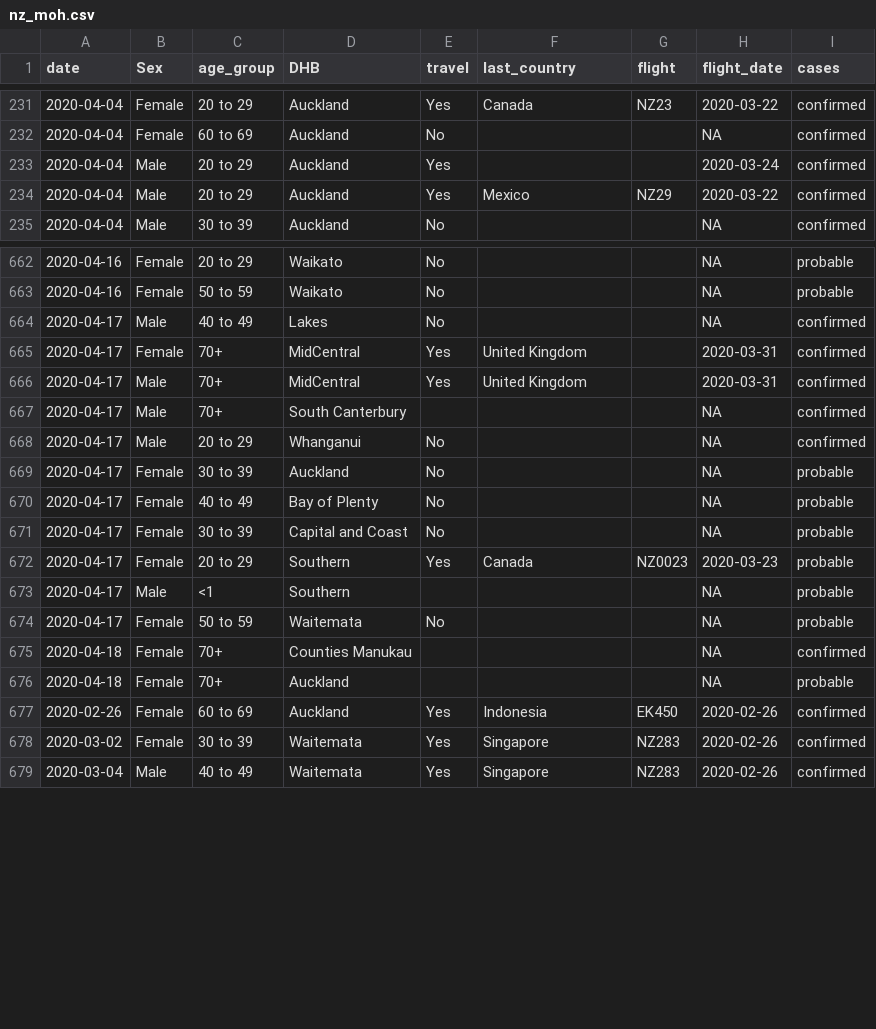
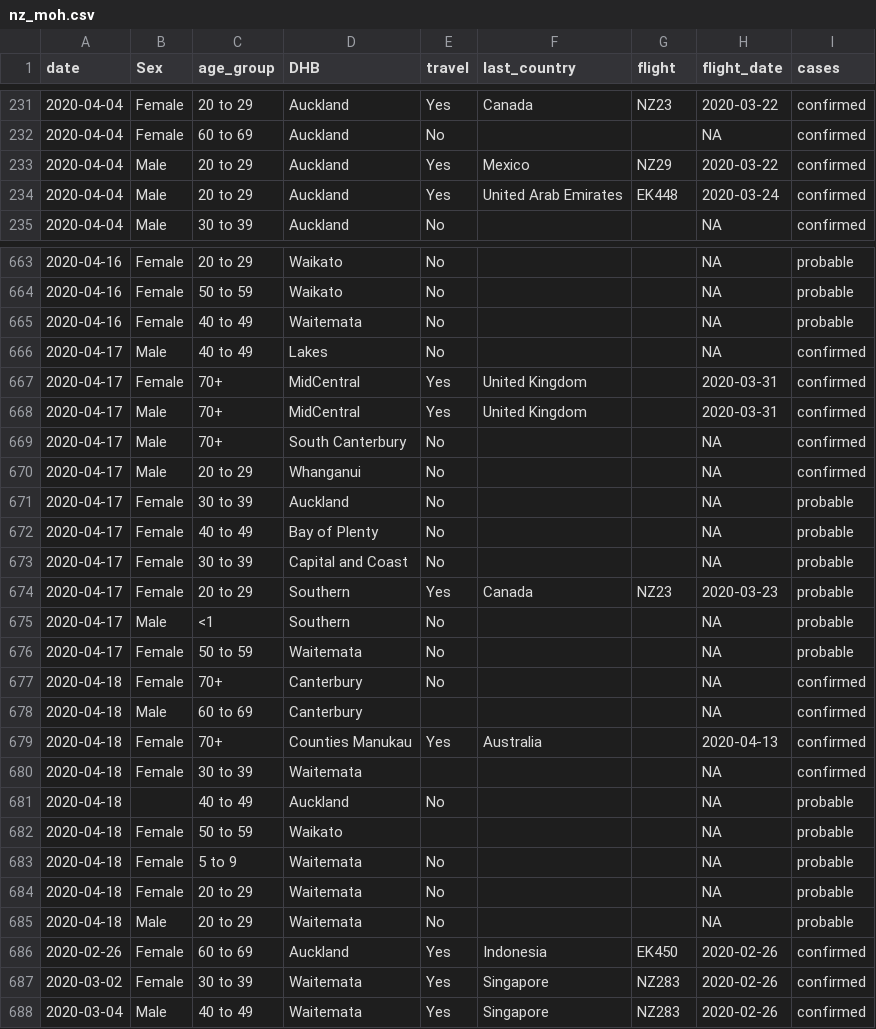
Before and after one commit to MattBixley/COVID19, a CSV file: data/nz_moh.csv, drawn as a sheet; only a part is shown, gaps mark what is left out; the diff covers the shown part only.

```diff
--- a/data/nz_moh.csv
+++ b/data/nz_moh.csv
@@ -232,4 +232,4 @@ date,Sex,age_group,DHB,travel,last_country,flight,flight_date,cases
 2020-04-04,Female,60 to 69,Auckland,No,,,NA,confirmed
-2020-04-04,Male,20 to 29,Auckland,Yes,,,2020-03-24,confirmed
 2020-04-04,Male,20 to 29,Auckland,Yes,Mexico,NZ29,2020-03-22,confirmed
+2020-04-04,Male,20 to 29,Auckland,Yes,United Arab Emirates,EK448,2020-03-24,confirmed
 2020-04-04,Male,30 to 39,Auckland,No,,,NA,confirmed
@@ -663,2 +664,3 @@ date,Sex,age_group,DHB,travel,last_country,flight,flight_date,cases
 2020-04-16,Female,50 to 59,Waikato,No,,,NA,probable
+2020-04-16,Female,40 to 49,Waitemata,No,,,NA,probable
 2020-04-17,Male,40 to 49,Lakes,No,,,NA,confirmed
@@ -666,3 +668,3 @@ date,Sex,age_group,DHB,travel,last_country,flight,flight_date,cases
 2020-04-17,Male,70+,MidCentral,Yes,United Kingdom,,2020-03-31,confirmed
-2020-04-17,Male,70+,South Canterbury,,,,NA,confirmed
+2020-04-17,Male,70+,South Canterbury,No,,,NA,confirmed
 2020-04-17,Male,20 to 29,Whanganui,No,,,NA,confirmed
@@ -671,7 +673,14 @@ date,Sex,age_group,DHB,travel,last_country,flight,flight_date,cases
 2020-04-17,Female,30 to 39,Capital and Coast,No,,,NA,probable
-2020-04-17,Female,20 to 29,Southern,Yes,Canada,NZ0023,2020-03-23,probable
-2020-04-17,Male,<1,Southern,,,,NA,probable
+2020-04-17,Female,20 to 29,Southern,Yes,Canada,NZ23,2020-03-23,probable
+2020-04-17,Male,<1,Southern,No,,,NA,probable
 2020-04-17,Female,50 to 59,Waitemata,No,,,NA,probable
-2020-04-18,Female,70+,Counties Manukau,,,,NA,confirmed
-2020-04-18,Female,70+,Auckland,,,,NA,probable
+2020-04-18,Female,70+,Canterbury,No,,,NA,confirmed
+2020-04-18,Male,60 to 69,Canterbury,,,,NA,confirmed
+2020-04-18,Female,70+,Counties Manukau,Yes,Australia,,2020-04-13,confirmed
+2020-04-18,Female,30 to 39,Waitemata,,,,NA,confirmed
+2020-04-18,,40 to 49,Auckland,No,,,NA,probable
+2020-04-18,Female,50 to 59,Waikato,,,,NA,probable
+2020-04-18,Female,5 to 9,Waitemata,No,,,NA,probable
+2020-04-18,Female,20 to 29,Waitemata,No,,,NA,probable
+2020-04-18,Male,20 to 29,Waitemata,No,,,NA,probable
 2020-02-26,Female,60 to 69,Auckland,Yes,Indonesia,EK450,2020-02-26,confirmed
```
Also changed, not shown: 2 added rows, 1 removed row and 17 edited cells elsewhere in this file, 2 other files.
